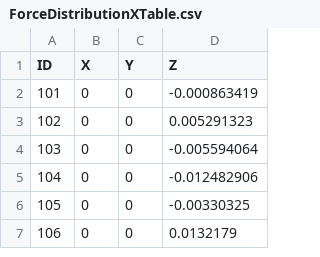
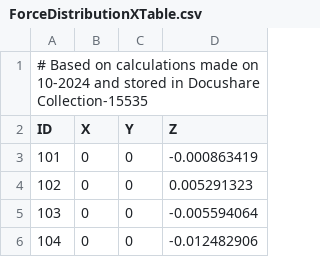
Before and after one commit to lsst-ts/ts_config_mttcs, a CSV file: MTM1M3/v1/tables/ForceDistributionXTable.csv, drawn as a sheet; only a part is shown; the shorter side is filled out with more unchanged rows.

Commit message:
Add comments indicating origin of the distribution matrices

```diff
--- a/MTM1M3/v1/tables/ForceDistributionXTable.csv
+++ b/MTM1M3/v1/tables/ForceDistributionXTable.csv
@@ -1 +1,2 @@
+# Based on calculations made on 10-2024 and stored in Docushare Collection-15535
 ID,X,Y,Z
```
Also changed, not shown: MTM1M3/v1/tables/ForceDistributionYTable.csv, MTM1M3/v1/tables/ForceDistributionZTable.csv, 3 other files.
